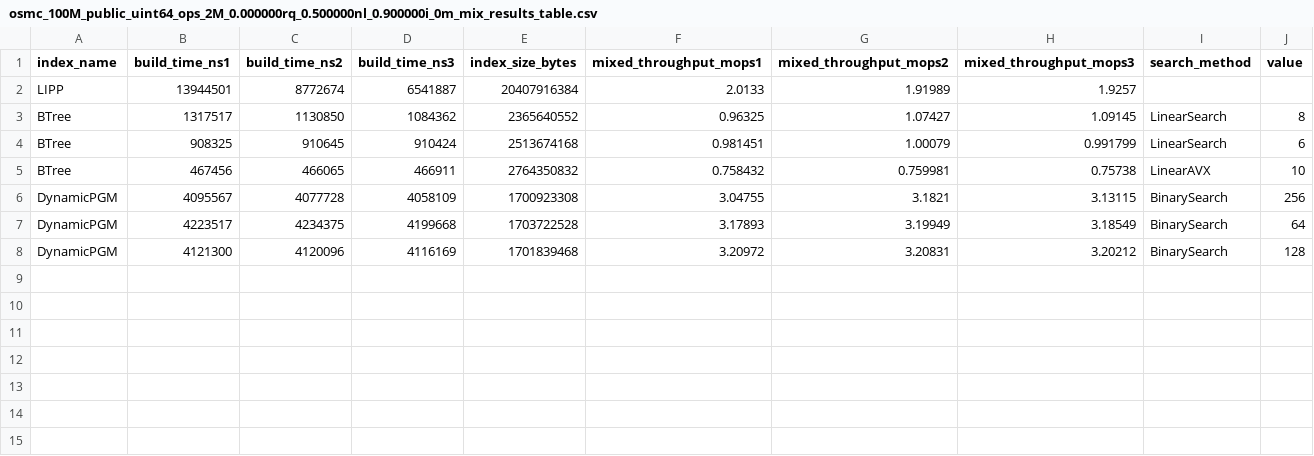
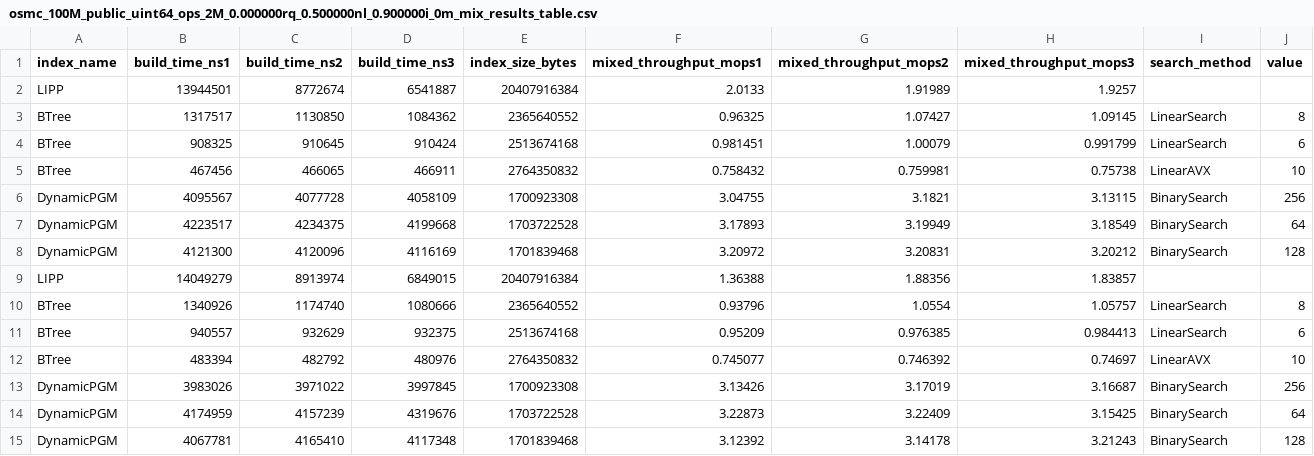
Before and after one commit to jckenny59/COS568-LI-SP25, a CSV file: results/osmc_100M_public_uint64_ops_2M_0.000000rq_0.500000nl_0.900000i_0m_mix_results_table.csv, drawn as a sheet.

```diff
--- a/results/osmc_100M_public_uint64_ops_2M_0.000000rq_0.500000nl_0.900000i_0m_mix_results_table.csv
+++ b/results/osmc_100M_public_uint64_ops_2M_0.000000rq_0.500000nl_0.900000i_0m_mix_results_table.csv
@@ -8 +8,8 @@ DynamicPGM,4223517,4234375,4199668,1703722528,3.17893,3.19949,3.18549,BinarySear
 DynamicPGM,4121300,4120096,4116169,1701839468,3.20972,3.20831,3.20212,BinarySearch,128
+LIPP,14049279,8913974,6849015,20407916384,1.36388,1.88356,1.83857
+BTree,1340926,1174740,1080666,2365640552,0.93796,1.0554,1.05757,LinearSearch,8
+BTree,940557,932629,932375,2513674168,0.95209,0.976385,0.984413,LinearSearch,6
+BTree,483394,482792,480976,2764350832,0.745077,0.746392,0.74697,LinearAVX,10
+DynamicPGM,3983026,3971022,3997845,1700923308,3.13426,3.17019,3.16687,BinarySearch,256
+DynamicPGM,4174959,4157239,4319676,1703722528,3.22873,3.22409,3.15425,BinarySearch,64
+DynamicPGM,4067781,4165410,4117348,1701839468,3.12392,3.14178,3.21243,BinarySearch,128
```
Also changed, not shown: results/books_100M_public_uint64_ops_2M_0.000000rq_0.500000nl_0.000000i_results_table.csv, results/books_100M_public_uint64_ops_2M_0.000000rq_0.500000nl_0.100000i_0m_mix_results_table.csv, 5 other files.
